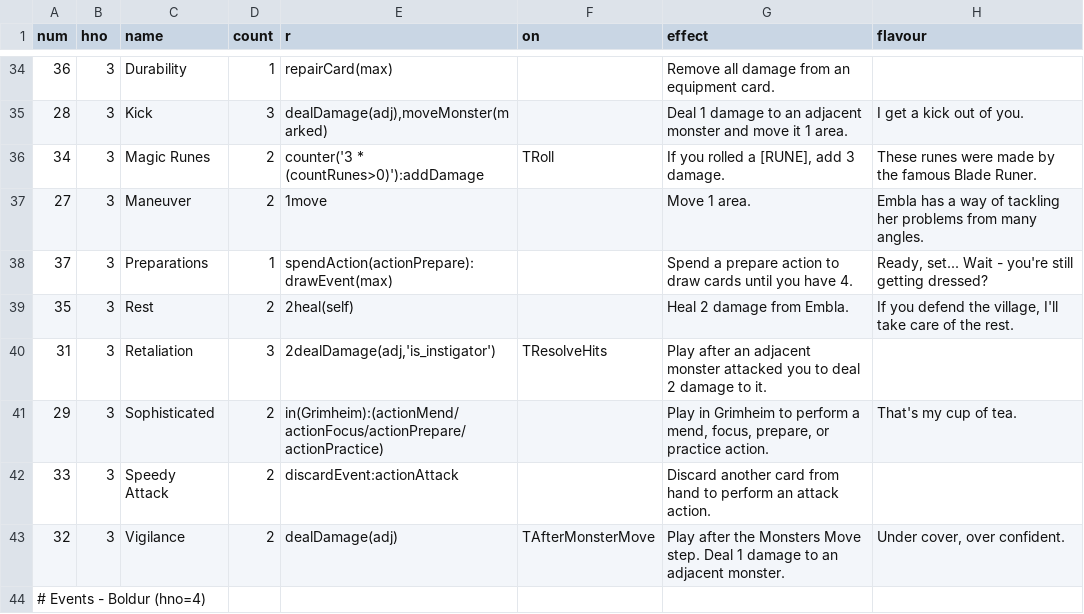
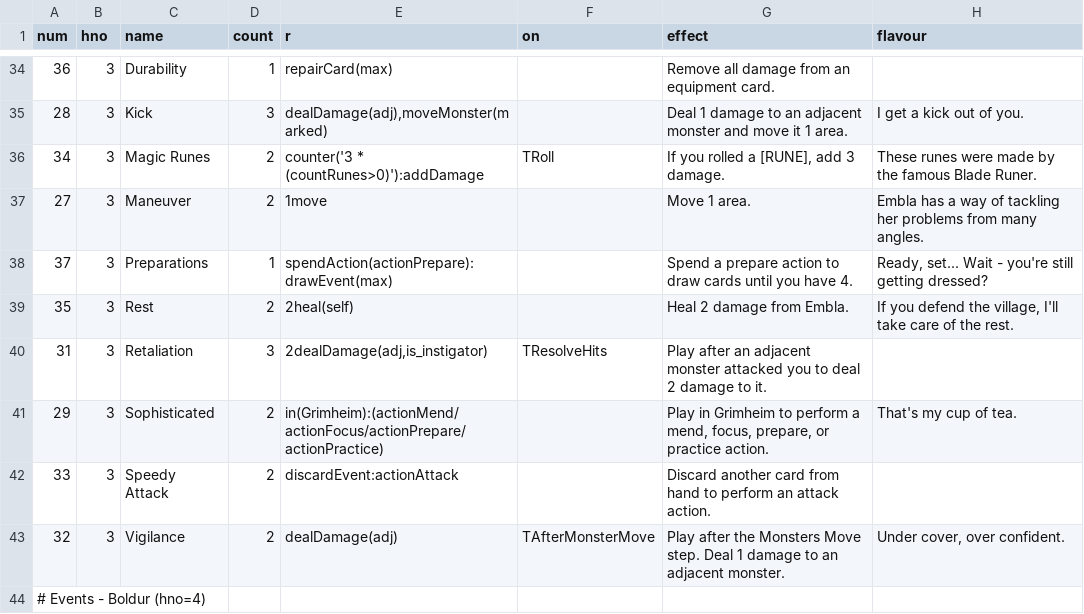
Before and after one commit to elaskavaia/bga-fate, a CSV file: misc/card_event_material.csv, drawn as a sheet; only a part is shown, gaps mark what is left out.

```diff
--- a/misc/card_event_material.csv
+++ b/misc/card_event_material.csv
@@ -39,3 +39,3 @@ num|hno|name|count|r|on|effect|flavour
 35|3|Rest|2|2heal(self)||Heal 2 damage from Embla.|If you defend the village, I'll take care of the rest.
-31|3|Retaliation|3|2dealDamage(adj,'is_instigator')|TResolveHits|Play after an adjacent monster attacked you to deal 2 damage to it.|
+31|3|Retaliation|3|2dealDamage(adj,is_instigator)|TResolveHits|Play after an adjacent monster attacked you to deal 2 damage to it.|
 29|3|Sophisticated|2|in(Grimheim):(actionMend/actionFocus/actionPrepare/actionPractice)||Play in Grimheim to perform a mend, focus, prepare, or practice action.|That's my cup of tea.
```
Also changed, not shown: 8 other files.
